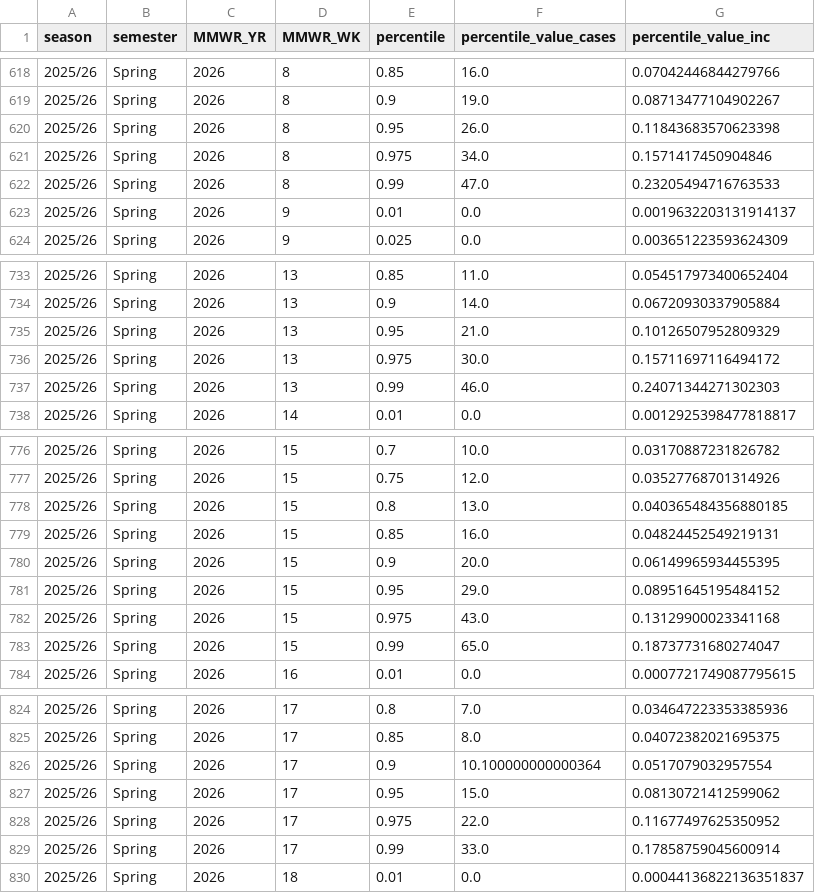
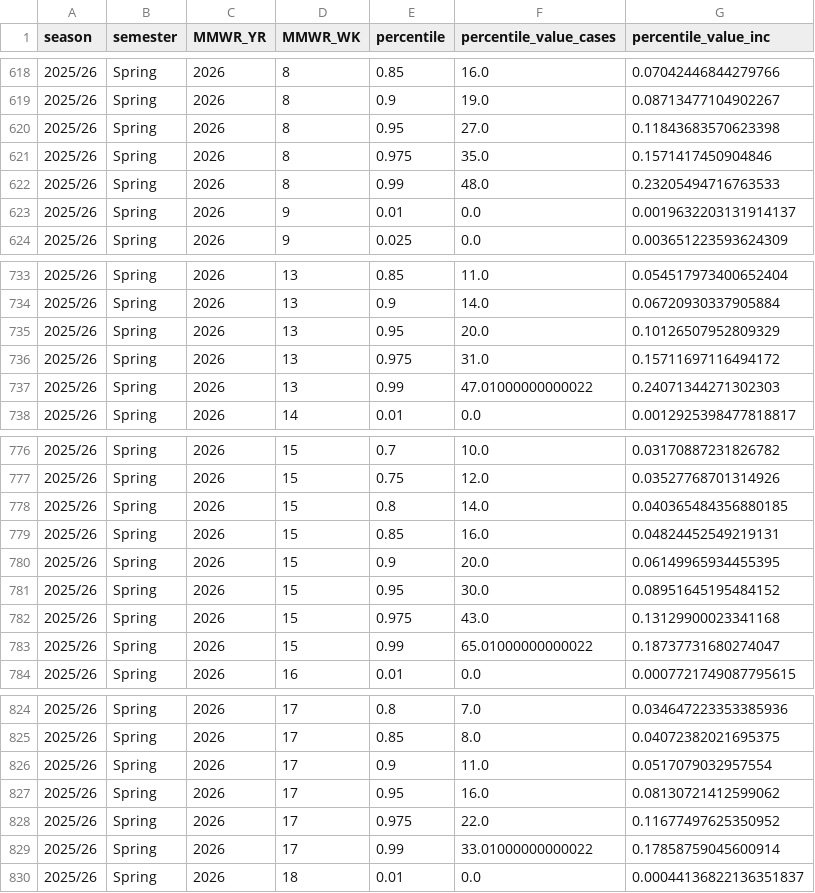
Before and after one commit to computationalUncertaintyLab/lehigh_flu_public, a CSV file: webapp/forecasts/2025_26/tempo/flu/2025-11-15_tempo_forecast_flu.csv, drawn as a sheet; only a part is shown, gaps mark what is left out; the diff covers the shown part only.

```diff
--- a/webapp/forecasts/2025_26/tempo/flu/2025-11-15_tempo_forecast_flu.csv
+++ b/webapp/forecasts/2025_26/tempo/flu/2025-11-15_tempo_forecast_flu.csv
@@ -619,5 +619,5 @@ season,semester,MMWR_YR,MMWR_WK,percentile,percentile_value_cases,percentile_val
 2025/26,Spring,2026,8,0.9,19.0,0.08713477104902267
-2025/26,Spring,2026,8,0.95,26.0,0.11843683570623398
-2025/26,Spring,2026,8,0.975,34.0,0.1571417450904846
-2025/26,Spring,2026,8,0.99,47.0,0.23205494716763533
+2025/26,Spring,2026,8,0.95,27.0,0.11843683570623398
+2025/26,Spring,2026,8,0.975,35.0,0.1571417450904846
+2025/26,Spring,2026,8,0.99,48.0,0.23205494716763533
 2025/26,Spring,2026,9,0.01,0.0,0.0019632203131914137
@@ -734,5 +734,5 @@ season,semester,MMWR_YR,MMWR_WK,percentile,percentile_value_cases,percentile_val
 2025/26,Spring,2026,13,0.9,14.0,0.06720930337905884
-2025/26,Spring,2026,13,0.95,21.0,0.10126507952809329
-2025/26,Spring,2026,13,0.975,30.0,0.15711697116494172
-2025/26,Spring,2026,13,0.99,46.0,0.24071344271302303
+2025/26,Spring,2026,13,0.95,20.0,0.10126507952809329
+2025/26,Spring,2026,13,0.975,31.0,0.15711697116494172
+2025/26,Spring,2026,13,0.99,47.01000000000022,0.24071344271302303
 2025/26,Spring,2026,14,0.01,0.0,0.0012925398477818817
@@ -777,8 +777,8 @@ season,semester,MMWR_YR,MMWR_WK,percentile,percentile_value_cases,percentile_val
 2025/26,Spring,2026,15,0.75,12.0,0.03527768701314926
-2025/26,Spring,2026,15,0.8,13.0,0.040365484356880185
+2025/26,Spring,2026,15,0.8,14.0,0.040365484356880185
 2025/26,Spring,2026,15,0.85,16.0,0.04824452549219131
 2025/26,Spring,2026,15,0.9,20.0,0.06149965934455395
-2025/26,Spring,2026,15,0.95,29.0,0.08951645195484152
+2025/26,Spring,2026,15,0.95,30.0,0.08951645195484152
 2025/26,Spring,2026,15,0.975,43.0,0.13129900023341168
-2025/26,Spring,2026,15,0.99,65.0,0.18737731680274047
+2025/26,Spring,2026,15,0.99,65.01000000000022,0.18737731680274047
 2025/26,Spring,2026,16,0.01,0.0,0.0007721749087795615
@@ -825,6 +825,6 @@ season,semester,MMWR_YR,MMWR_WK,percentile,percentile_value_cases,percentile_val
 2025/26,Spring,2026,17,0.85,8.0,0.04072382021695375
-2025/26,Spring,2026,17,0.9,10.100000000000364,0.0517079032957554
-2025/26,Spring,2026,17,0.95,15.0,0.08130721412599062
+2025/26,Spring,2026,17,0.9,11.0,0.0517079032957554
+2025/26,Spring,2026,17,0.95,16.0,0.08130721412599062
 2025/26,Spring,2026,17,0.975,22.0,0.11677497625350952
-2025/26,Spring,2026,17,0.99,33.0,0.17858759045600914
+2025/26,Spring,2026,17,0.99,33.01000000000022,0.17858759045600914
 2025/26,Spring,2026,18,0.01,0.0,0.00044136822136351837
```
Also changed, not shown: 38 edited cells elsewhere in this file, webapp/analysis_data/influenza_like_illness.csv, webapp/analysis_data/weekly_data.csv, 2 other files.
